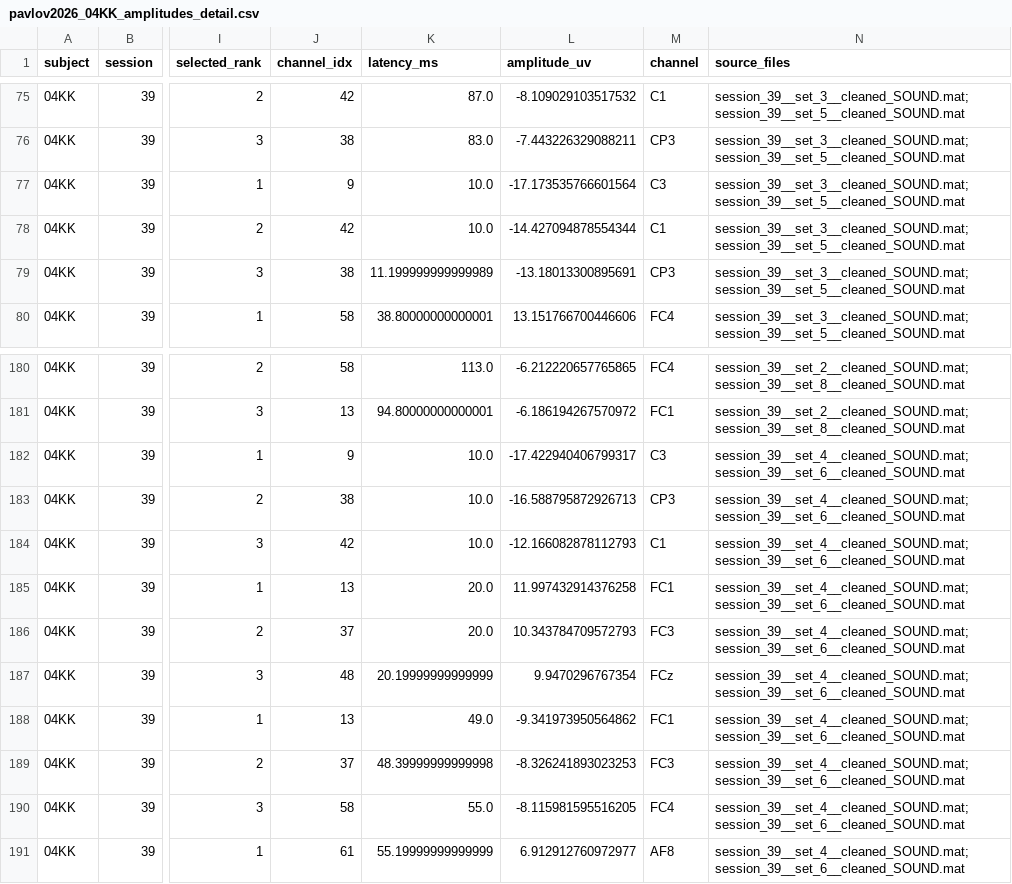
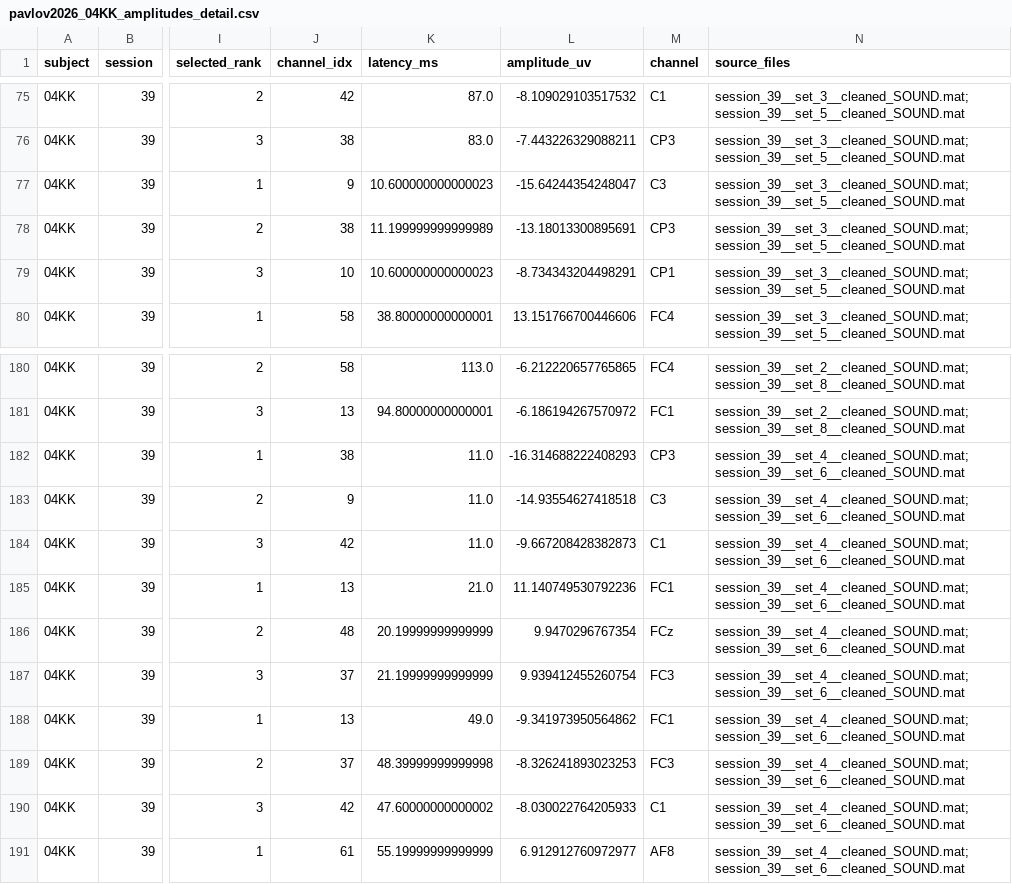
Before and after one commit to JuliaRory/TEP_analysis, a CSV file: results/pavlov2026/tables/pavlov2026_04KK_amplitudes_detail.csv, drawn as a sheet; only a part is shown, gaps mark what is left out; the diff covers the shown part only; the diff names each change by its address in the sheet, - before the commit and + after, or states it on an @@ line.

Commit message:
results upd

```diff
--- a/results/pavlov2026/tables/pavlov2026_04KK_amplitudes_detail.csv
+++ b/results/pavlov2026/tables/pavlov2026_04KK_amplitudes_detail.csv
-K77 (latency_ms): 10.0
+K77 (latency_ms): 10.600000000000023
-L77 (amplitude_uv): -17.173535766601564
+L77 (amplitude_uv): -15.64244354248047
-J78 (channel_idx): 42
+J78 (channel_idx): 38
-K78 (latency_ms): 10.0
+K78 (latency_ms): 11.199999999999989
-L78 (amplitude_uv): -14.427094878554344
+L78 (amplitude_uv): -13.18013300895691
-M78 (channel): C1
+M78 (channel): CP3
-J79 (channel_idx): 38
+J79 (channel_idx): 10
-K79 (latency_ms): 11.199999999999989
+K79 (latency_ms): 10.600000000000023
-L79 (amplitude_uv): -13.18013300895691
+L79 (amplitude_uv): -8.734343204498291
-M79 (channel): CP3
+M79 (channel): CP1
-J182 (channel_idx): 9
+J182 (channel_idx): 38
-K182:K184 (latency_ms): 10.0
+K182:K184 (latency_ms): 11.0
-L182 (amplitude_uv): -17.422940406799317
+L182 (amplitude_uv): -16.314688222408293
-M182 (channel): C3
+M182 (channel): CP3
-J183 (channel_idx): 38
+J183 (channel_idx): 9
-L183 (amplitude_uv): -16.588795872926713
+L183 (amplitude_uv): -14.93554627418518
-M183 (channel): CP3
+M183 (channel): C3
-L184 (amplitude_uv): -12.166082878112793
+L184 (amplitude_uv): -9.667208428382873
-K185 (latency_ms): 20.0
+K185 (latency_ms): 21.0
-L185 (amplitude_uv): 11.997432914376258
+L185 (amplitude_uv): 11.140749530792236
-J186 (channel_idx): 37
+J186 (channel_idx): 48
-K186 (latency_ms): 20.0
+K186 (latency_ms): 20.19999999999999
-L186 (amplitude_uv): 10.343784709572793
+L186 (amplitude_uv): 9.9470296767354
-M186 (channel): FC3
+M186 (channel): FCz
-J187 (channel_idx): 48
+J187 (channel_idx): 37
-K187 (latency_ms): 20.19999999999999
+K187 (latency_ms): 21.19999999999999
-L187 (amplitude_uv): 9.9470296767354
+L187 (amplitude_uv): 9.939412455260754
-M187 (channel): FCz
+M187 (channel): FC3
-J190 (channel_idx): 58
+J190 (channel_idx): 42
-K190 (latency_ms): 55.0
+K190 (latency_ms): 47.60000000000002
-L190 (amplitude_uv): -8.115981595516205
+L190 (amplitude_uv): -8.030022764205933
-M190 (channel): FC4
+M190 (channel): C1
```
Also changed, not shown: 147 edited cells elsewhere in this file, results/pavlov2026/tables/pavlov2026_01AV_amplitudes_detail.csv, results/pavlov2026/tables/pavlov2026_02NS_amplitudes_detail.csv, 49 other files.
